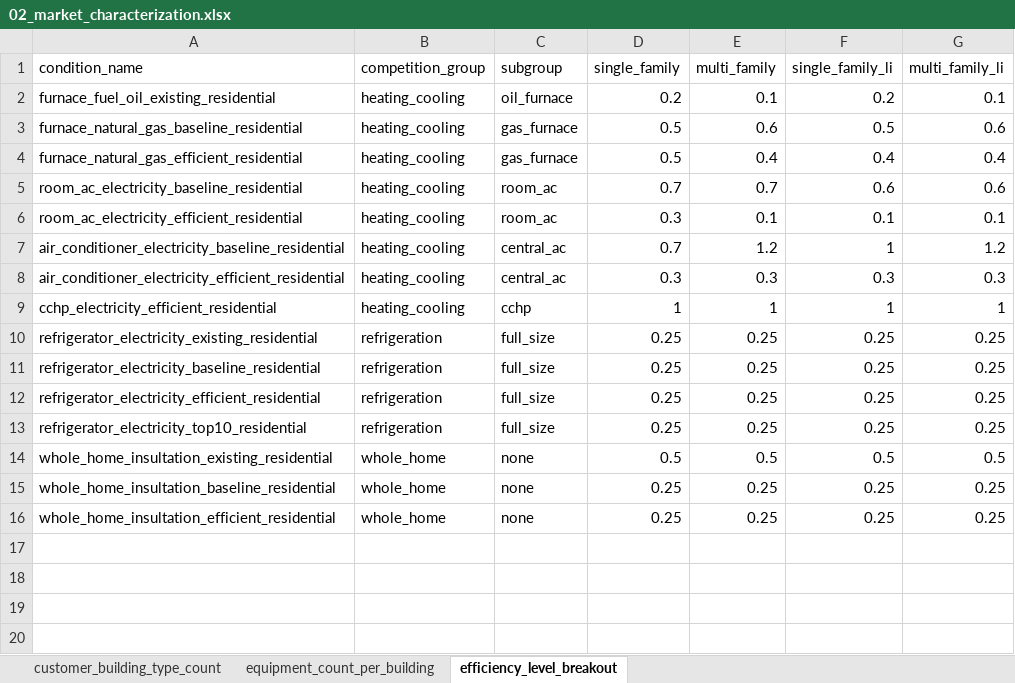
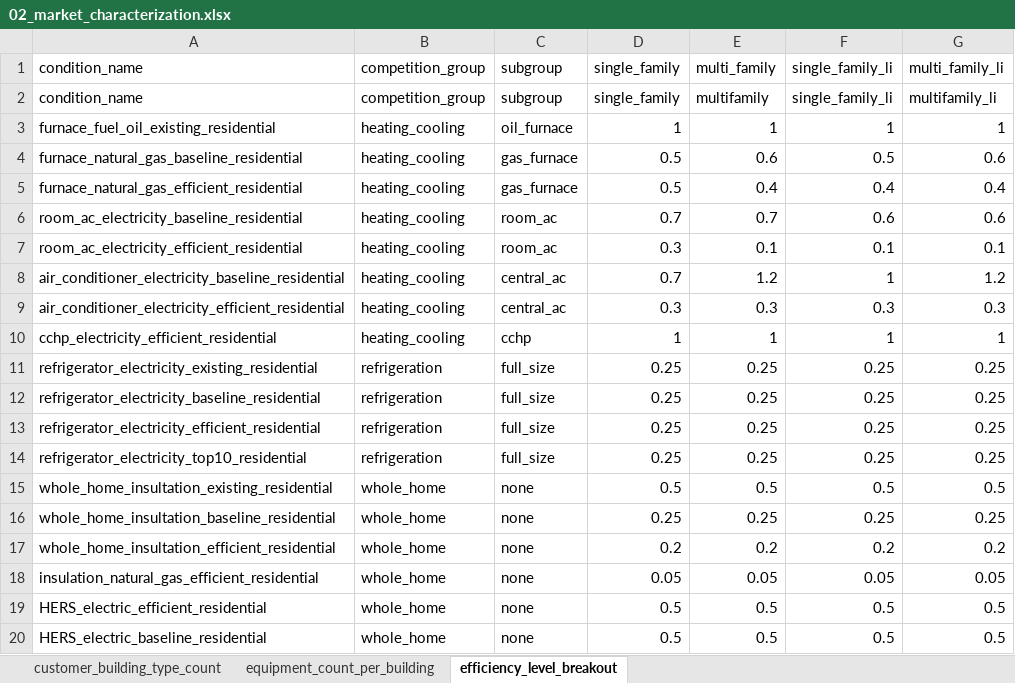
Before and after one commit to ajjNV5/market_inputs, an Excel workbook: input/02_market_characterization.xlsx, sheet efficiency_level_breakout, drawn as a sheet; values as stored, in another font and other column widths than the file's, no borders; addresses are those after the commit; the diff names each change by its address in the sheet, - before the commit and + after, or states it on an @@ line.

```diff
--- a/input/02_market_characterization.xlsx (sheet efficiency_level_breakout)
+++ b/input/02_market_characterization.xlsx (sheet efficiency_level_breakout)
+row 2: condition_name | competition_group | subgroup | single_family | multifamily | single_family_li | multifamily_li
-D3 (single_family): 0.2
+D3 (single_family): 1
-E3 (multi_family): 0.1
+E3 (multi_family): 1
-F3 (single_family_li): 0.2
+F3 (single_family_li): 1
-G3 (multi_family_li): 0.1
+G3 (multi_family_li): 1
-D17 (single_family): 0.25
+D17 (single_family): 0.2
-E17 (multi_family): 0.25
+E17 (multi_family): 0.2
-F17 (single_family_li): 0.25
+F17 (single_family_li): 0.2
-G17 (multi_family_li): 0.25
+G17 (multi_family_li): 0.2
+row 18: insulation_natural_gas_efficient_residential | whole_home | none | 0.05 | 0.05 | 0.05 | 0.05
+row 19: HERS_electric_efficient_residential | whole_home | none | 0.5 | 0.5 | 0.5 | 0.5
+row 20: HERS_electric_baseline_residential | whole_home | none | 0.5 | 0.5 | 0.5 | 0.5
```
Also changed, not shown: sheet customer_building_type_count, df_yr1.xlsx, 11 other files.
